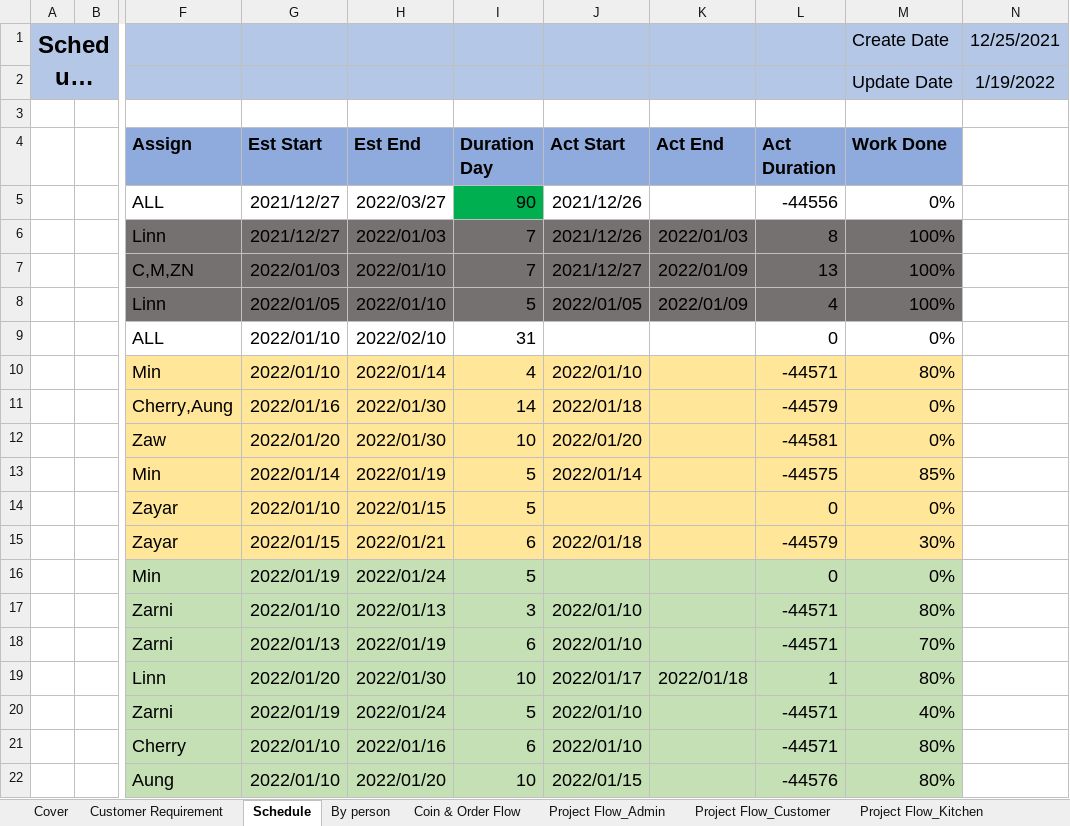
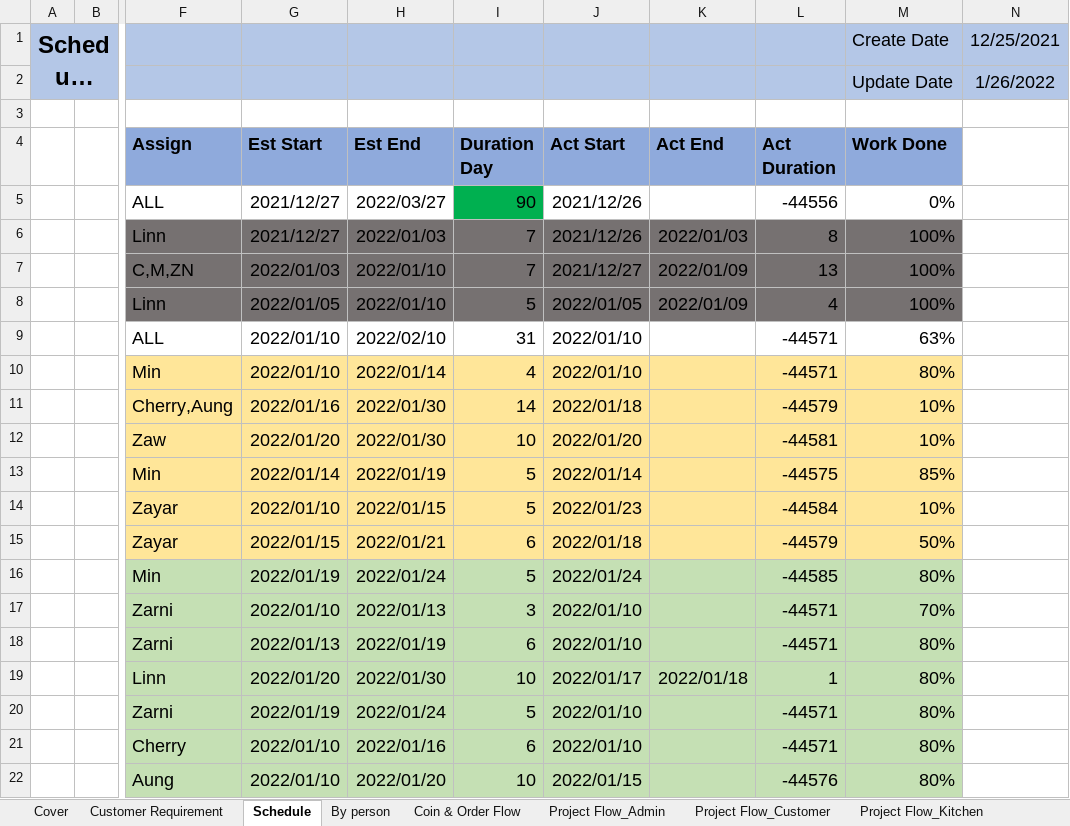
Before and after one commit to LK1130/food_lab_doc, an Excel workbook: 02.Design Document/Project Management.xlsx, sheet Schedule, drawn as a sheet; only a part is shown, gaps mark what is left out; long unchanged cells end in …; values as stored, in another font and other column widths than the file's, no borders; the diff names each change by its address in the sheet, - before the commit and + after, or states it on an @@ line.

```diff
--- a/02.Design Document/Project Management.xlsx (sheet Schedule)
+++ b/02.Design Document/Project Management.xlsx (sheet Schedule)
-N2: 1/19/2022
+N2: 1/26/2022
-J9 (Act Start): (empty)
+J9 (Act Start): 2022/01/10
-L9 (Act Duration): 0
+L9 (Act Duration): -44571
-M9 (Work Done): 0%
+M9 (Work Done): 63%
-M11:M12 (Work Done): 0%
+M11:M12 (Work Done): 10%
-J14 (Act Start): (empty)
+J14 (Act Start): 2022/01/23
-L14 (Act Duration): 0
+L14 (Act Duration): -44584
-M14 (Work Done): 0%
+M14 (Work Done): 10%
-M15 (Work Done): 30%
+M15 (Work Done): 50%
-J16 (Act Start): (empty)
+J16 (Act Start): 2022/01/24
-L16 (Act Duration): 0
+L16 (Act Duration): -44585
-M16 (Work Done): 0%
+M16 (Work Done): 80%
-M17 (Work Done): 80%
+M17 (Work Done): 70%
-M18 (Work Done): 70%
+M18 (Work Done): 80%
-M20 (Work Done): 40%
+M20 (Work Done): 80%
```
Also changed, not shown: sheet DB Design, sheet By person, sheet Customer Requirement, sheet Cover, sheet Screen Design, sheet Code Rule, 4 more sheets.
